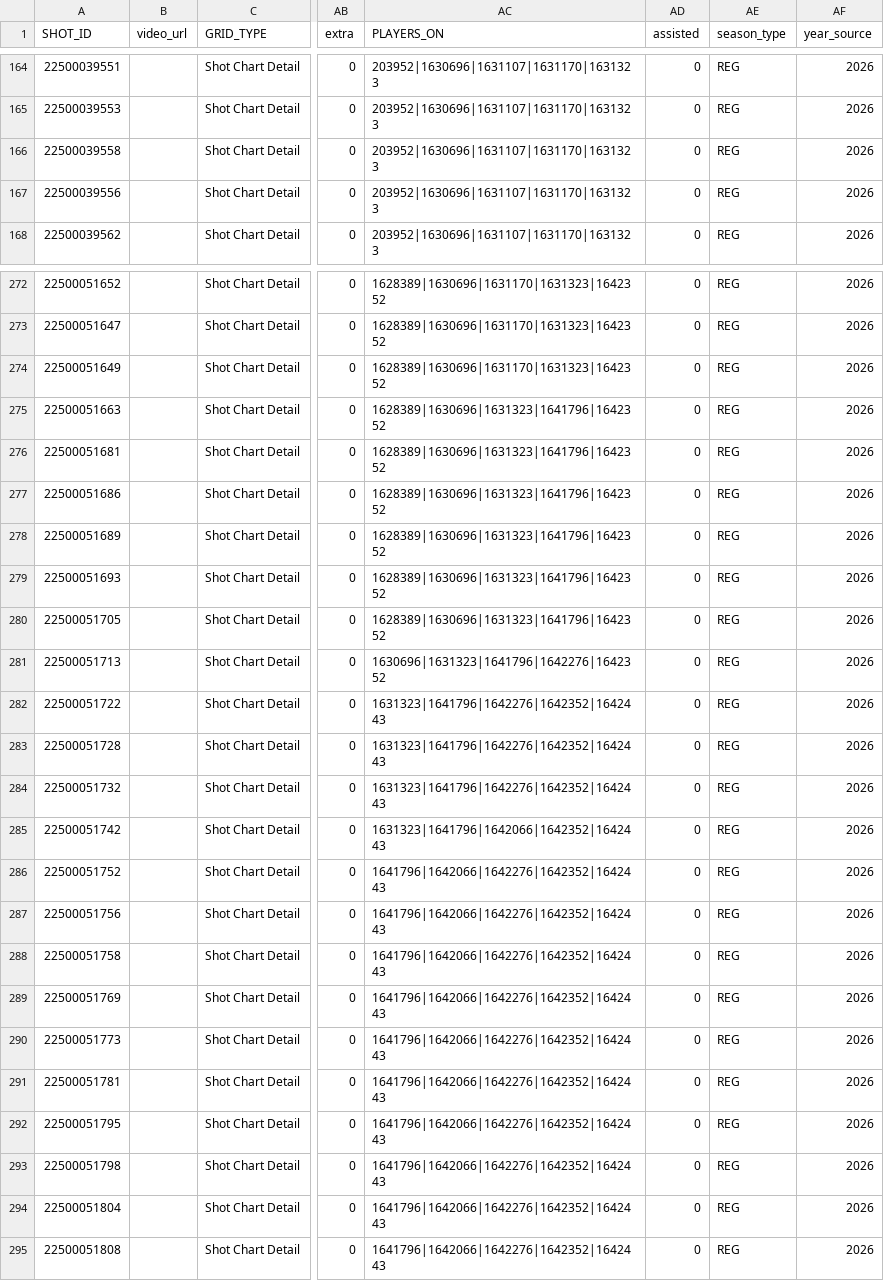
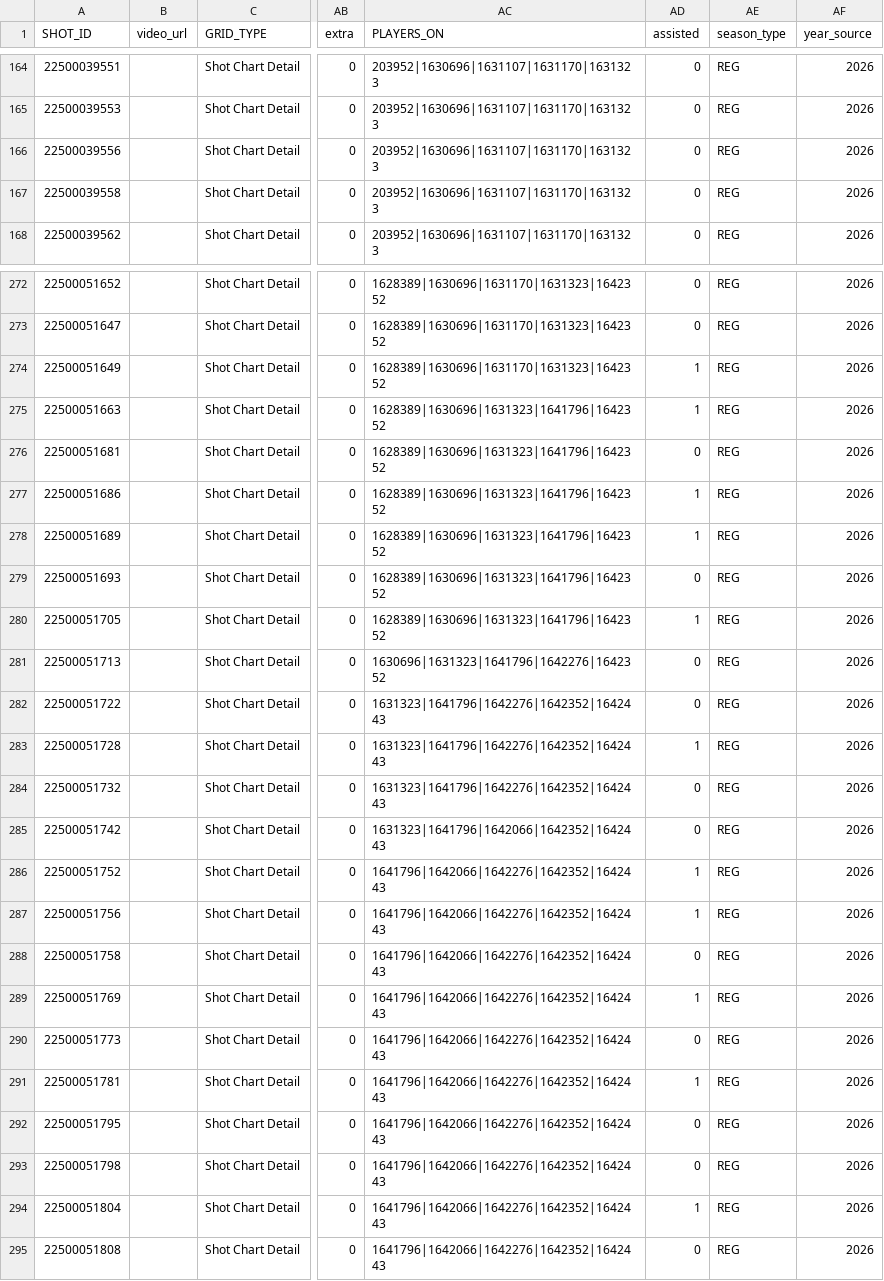
Before and after one commit to gabriel1200/shoturl_collect, a CSV file: shot_data_with_urls/2026/1610612748.csv, drawn as a sheet; only a part is shown, gaps mark what is left out; the diff covers the shown part only; the diff names each change by its address in the sheet, - before the commit and + after, or states it on an @@ line.

```diff
--- a/shot_data_with_urls/2026/1610612748.csv
+++ b/shot_data_with_urls/2026/1610612748.csv
@@ row 167 moved to row 166: 22500039556 @@
-AD274:AD275 (assisted): 0
+AD274:AD275 (assisted): 1
-AD277:AD278 (assisted): 0
+AD277:AD278 (assisted): 1
-AD280 (assisted): 0
+AD280 (assisted): 1
-AD283 (assisted): 0
+AD283 (assisted): 1
-AD286:AD287 (assisted): 0
+AD286:AD287 (assisted): 1
-AD289 (assisted): 0
+AD289 (assisted): 1
-AD291 (assisted): 0
+AD291 (assisted): 1
-AD294 (assisted): 0
+AD294 (assisted): 1
```
Also changed, not shown: 1 moved row and 24 edited cells elsewhere in this file, shot_data_with_urls/2026/1610612738.csv, shot_data_with_urls/2026/1610612739.csv, 26 other files.
